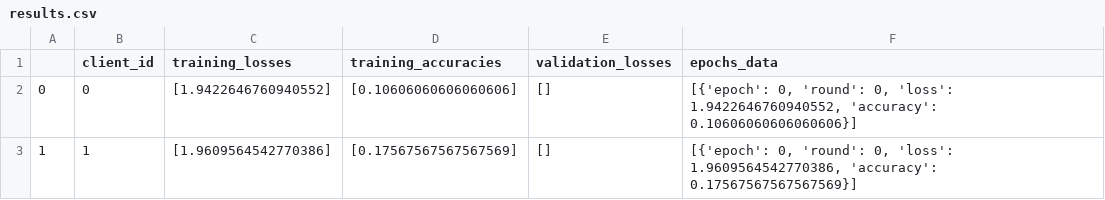
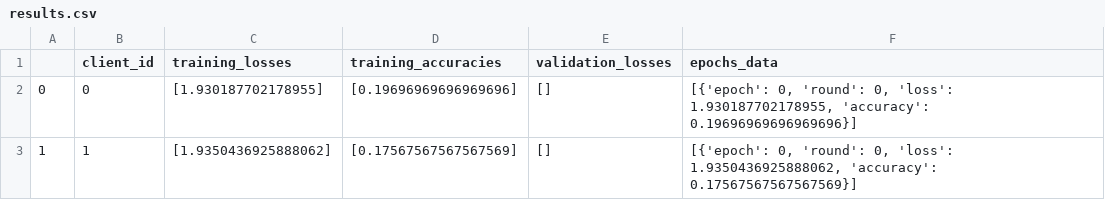
Before and after one commit to BrianBosho/FP, a CSV file: results.csv, drawn as a sheet.

Commit message:
Refactor model instantiation into core.py and update run.py to utilize the new function. Added a new test_file.py for running GNN experiments with command line parameters. Updated results in results.csv and results.ipynb to reflect recent training outcomes.

```diff
--- a/results.csv
+++ b/results.csv
@@ -1,3 +1,3 @@
 ,client_id,training_losses,training_accuracies,validation_losses,epochs_data
-0,0,[1.9422646760940552],[0.10606060606060606],[],"[{'epoch': 0, 'round': 0, 'loss': 1.9422646760940552, 'accuracy': 0.10606060606060606}]"
-1,1,[1.9609564542770386],[0.17567567567567569],[],"[{'epoch': 0, 'round': 0, 'loss': 1.9609564542770386, 'accuracy': 0.17567567567567569}]"
+0,0,[1.930187702178955],[0.19696969696969696],[],"[{'epoch': 0, 'round': 0, 'loss': 1.930187702178955, 'accuracy': 0.19696969696969696}]"
+1,1,[1.9350436925888062],[0.17567567567567569],[],"[{'epoch': 0, 'round': 0, 'loss': 1.9350436925888062, 'accuracy': 0.17567567567567569}]"
```
Also changed, not shown: 4 other files.
